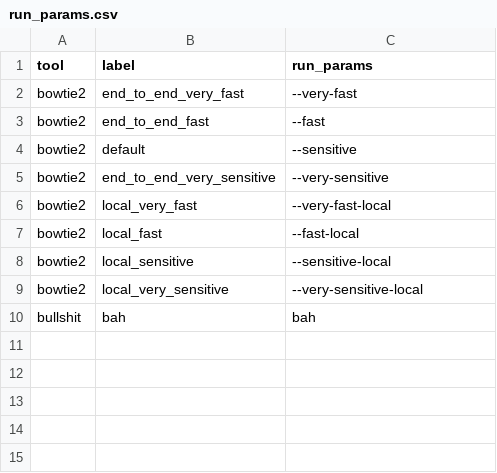
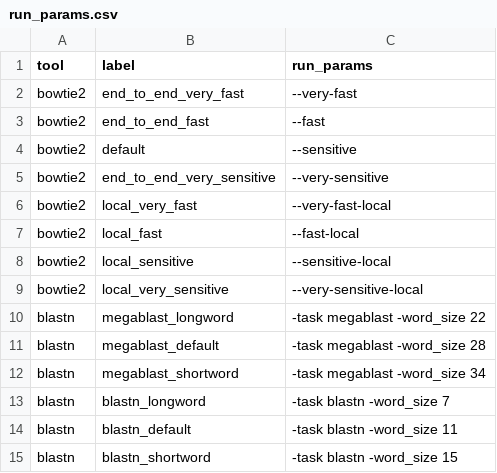
Before and after one commit to fmaguire/filter_flow, a CSV file: run_params.csv, drawn as a sheet; removed rows and columns are numbered as before the commit, all else as after; the diff names each change by its address in the sheet, - before the commit and + after, or states it on an @@ line.

Commit message:
Add blastn and bowtie2

```diff
--- a/run_params.csv
+++ b/run_params.csv
-row 10: bullshit | bah | bah
+row 10: blastn | megablast_longword | -task megablast -word_size 22
+row 11: blastn | megablast_default | -task megablast -word_size 28
+row 12: blastn | megablast_shortword | -task megablast -word_size 34
+row 13: blastn | blastn_longword | -task blastn -word_size 7
+row 14: blastn | blastn_default | -task blastn -word_size 11
+row 15: blastn | blastn_shortword | -task blastn -word_size 15
```
Also changed, not shown: 4 other files.
